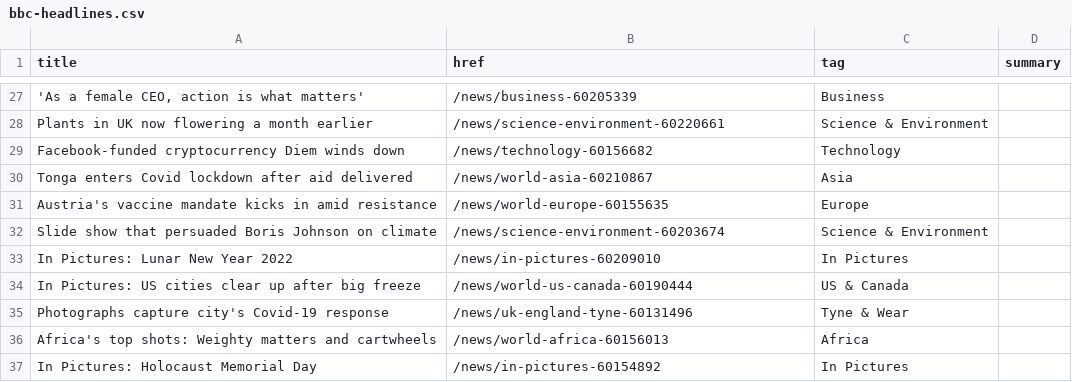
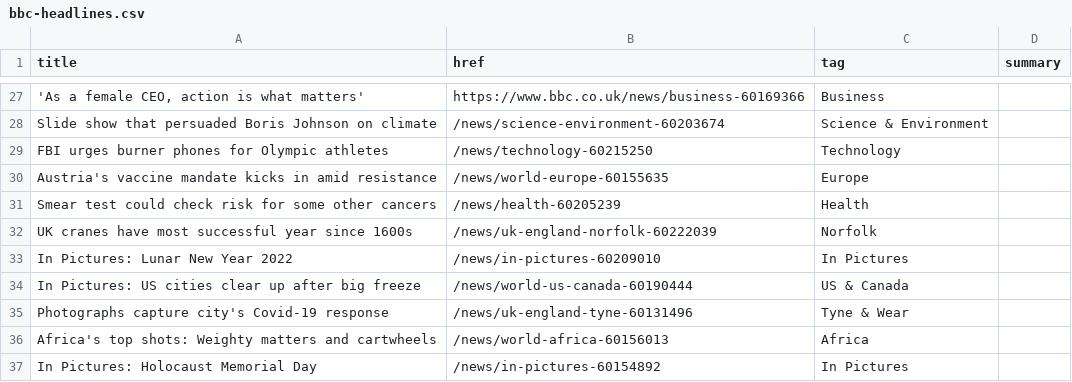
Before and after one commit to jsoma/autoscraper-changes, a CSV file: bbc-headlines.csv, drawn as a sheet; only a part is shown, gaps mark what is left out; removed rows and columns are numbered as before the commit, all else as after; the diff covers the shown part only; the diff names each change by its address in the sheet, - before the commit and + after, or states it on an @@ line.

```diff
--- a/bbc-headlines.csv
+++ b/bbc-headlines.csv
-B27 (href): /news/business-60205339
+B27 (href): https://www.bbc.co.uk/news/business-60169366
-A28 (title): Plants in UK now flowering a month earlier
+A28 (title): Slide show that persuaded Boris Johnson on climate
-B28 (href): /news/science-environment-60220661
+B28 (href): /news/science-environment-60203674
-A29 (title): Facebook-funded cryptocurrency Diem winds down
+A29 (title): FBI urges burner phones for Olympic athletes
-B29 (href): /news/technology-60156682
+B29 (href): /news/technology-60215250
-row 30: Tonga enters Covid lockdown after aid delivered | /news/world-asia-60210867 | Asia
-row 32: Slide show that persuaded Boris Johnson on climate | /news/science-environment-60203674 | Science & Environment
+row 31: Smear test could check risk for some other cancers | /news/health-60205239 | Health
+row 32: UK cranes have most successful year since 1600s | /news/uk-england-norfolk-60222039 | Norfolk
```
Also changed, not shown: 14 added rows, 14 removed rows and 7 edited cells elsewhere in this file.
